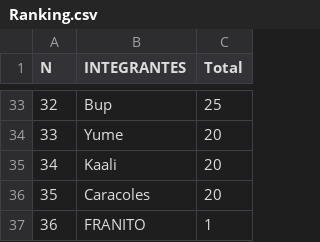
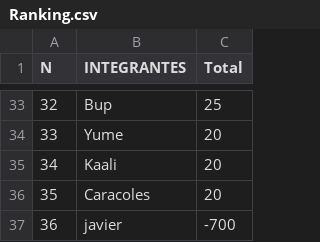
Before and after one commit to rothbilly/Ranking-App-Godot, a CSV file: RankingApp/Data/Ranking.csv, drawn as a sheet; only a part is shown, gaps mark what is left out; the diff names each change by its address in the sheet, - before the commit and + after, or states it on an @@ line.

```diff
--- a/RankingApp/Data/Ranking.csv
+++ b/RankingApp/Data/Ranking.csv
-B37 (INTEGRANTES): FRANITO
+B37 (INTEGRANTES): javier
-C37 (Total): 1
+C37 (Total): -700
```
Also changed, not shown: 11 other files.
